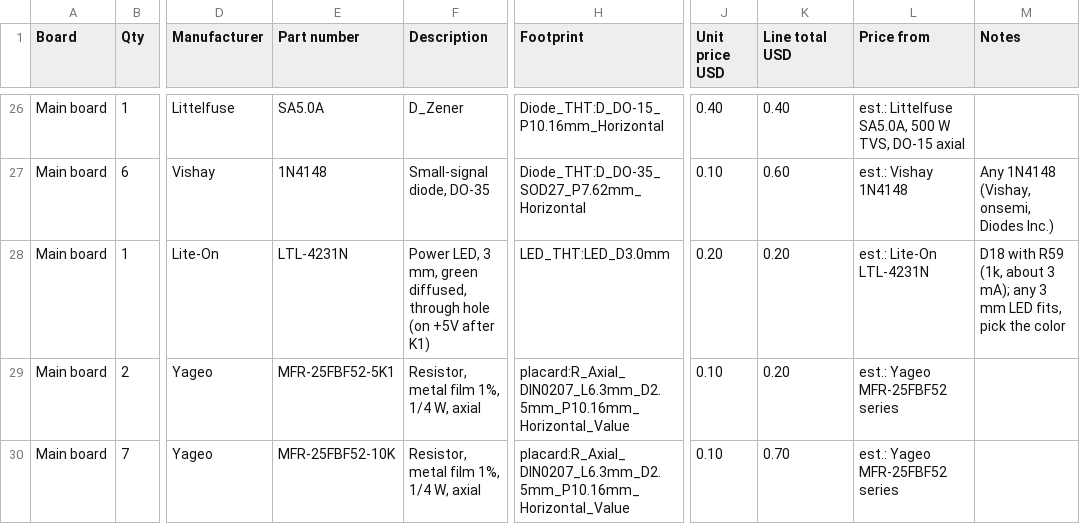
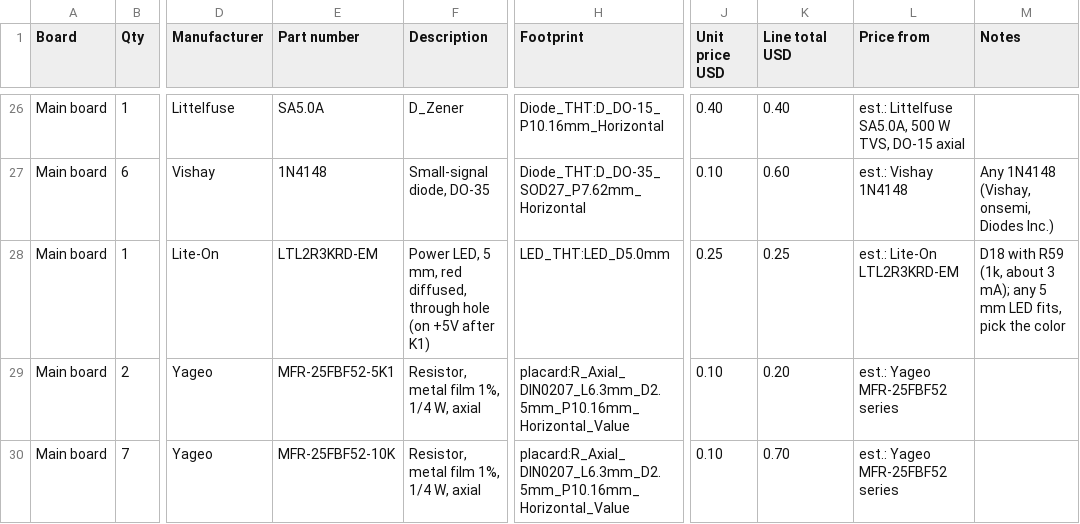
Before and after one commit to tocksin/placard, a CSV file: docs/BOM.csv, drawn as a sheet; only a part is shown, gaps mark what is left out; the diff names each change by its address in the sheet, - before the commit and + after, or states it on an @@ line.

```diff
--- a/docs/BOM.csv
+++ b/docs/BOM.csv
-E28 (Part number): LTL-4231N
+E28 (Part number): LTL2R3KRD-EM
-F28 (Description): Power LED, 3 mm, green diffused, through…
+F28 (Description): Power LED, 5 mm, red diffused, through…
-H28 (Footprint): LED_THT:LED_D3.0mm
+H28 (Footprint): LED_THT:LED_D5.0mm
-J28 (Unit price USD): 0.20
+J28 (Unit price USD): 0.25
-K28 (Line total USD): 0.20
+K28 (Line total USD): 0.25
-L28 (Price from): est.: Lite-On LTL-4231N
+L28 (Price from): est.: Lite-On LTL2R3KRD-EM
-M28 (Notes): …mA); any 3 mm LED…
+M28 (Notes): …mA); any 5 mm LED…
```
Also changed, not shown: 23 other files.
